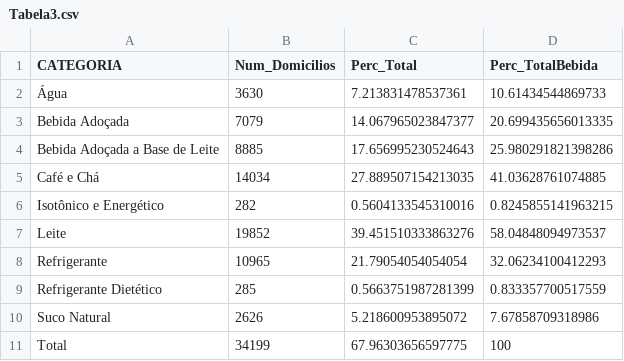
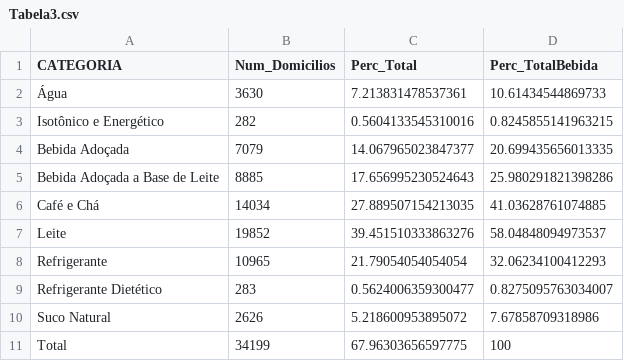
Before and after one commit to btebaldi/POF, a CSV file: database/Export/Tabela3.csv, drawn as a sheet.

```diff
--- a/database/Export/Tabela3.csv
+++ b/database/Export/Tabela3.csv
@@ -2,2 +2,3 @@
 "Água",3630,7.213831478537361,10.61434544869733
+"Isotônico e Energético",282,0.5604133545310016,0.8245855141963215
 "Bebida Adoçada",7079,14.067965023847377,20.699435656013335
@@ -5,6 +6,5 @@
 "Café e Chá",14034,27.889507154213035,41.03628761074885
-"Isotônico e Energético",282,0.5604133545310016,0.8245855141963215
 "Leite",19852,39.451510333863276,58.04848094973537
 "Refrigerante",10965,21.79054054054054,32.06234100412293
-"Refrigerante Dietético",285,0.5663751987281399,0.833357700517559
+"Refrigerante Dietético",283,0.5624006359300477,0.8275095763034007
 "Suco Natural",2626,5.218600953895072,7.67858709318986
```
Also changed, not shown: database/Export/Tabela4-peso.csv, 11 other files.
